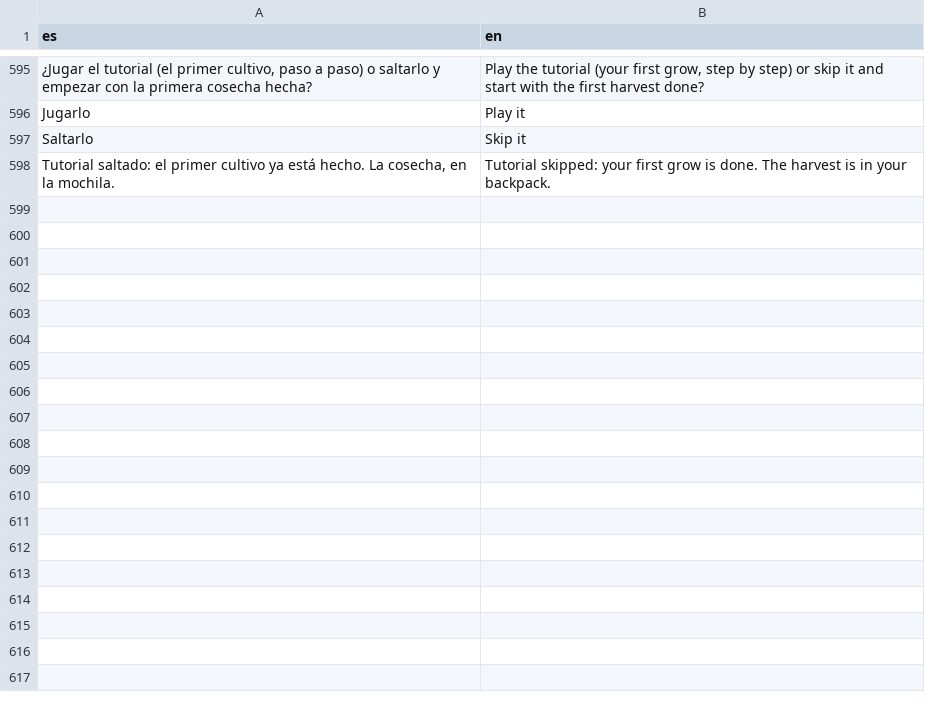
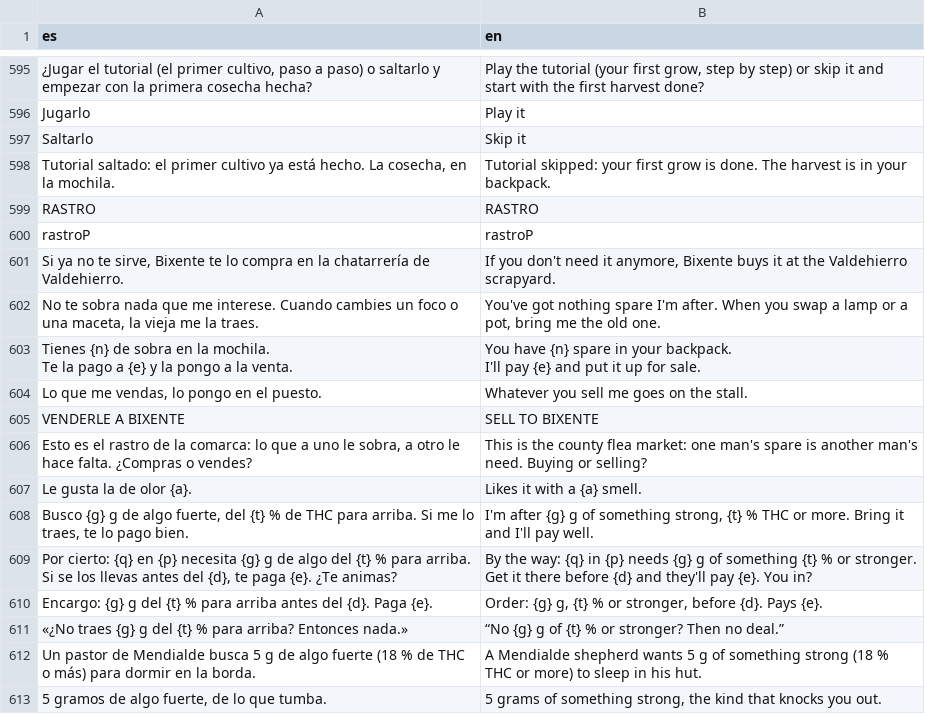
Before and after one commit to u0921985828-arch/Strainmon, a CSV file: ribera-verde/godot/i18n/partes/extra.csv, drawn as a sheet; only a part is shown, gaps mark what is left out.

```diff
--- a/ribera-verde/godot/i18n/partes/extra.csv
+++ b/ribera-verde/godot/i18n/partes/extra.csv
@@ -612 +612,20 @@ Saltarlo,Skip it
 "Tutorial saltado: el primer cultivo ya está hecho. La cosecha, en la mochila.","Tutorial skipped: your first grow is done. The harvest is in your backpack."
+RASTRO,RASTRO
+rastroP,rastroP
+"
+Si ya no te sirve, Bixente te lo compra en la chatarrería de Valdehierro.","
+If you don't need it anymore, Bixente buys it at the Valdehierro scrapyard."
+"No te sobra nada que me interese. Cuando cambies un foco o una maceta, la vieja me la traes.","You've got nothing spare I'm after. When you swap a lamp or a pot, bring me the old one."
+"Tienes {n} de sobra en la mochila.
+Te la pago a {e} y la pongo a la venta.","You have {n} spare in your backpack.
+I'll pay {e} and put it up for sale."
+"Lo que me vendas, lo pongo en el puesto.",Whatever you sell me goes on the stall.
+VENDERLE A BIXENTE,SELL TO BIXENTE
+"Esto es el rastro de la comarca: lo que a uno le sobra, a otro le hace falta. ¿Compras o vendes?",This is the county flea market: one man's spare is another man's need. Buying or selling?
+Le gusta la de olor {a}.,Likes it with a {a} smell.
+"Busco {g} g de algo fuerte, del {t} % de THC para arriba. Si me lo traes, te lo pago bien.","I'm after {g} g of something strong, {t} % THC or more. Bring it and I'll pay well."
+"Por cierto: {q} en {p} necesita {g} g de algo del {t} % para arriba. Si se los llevas antes del {d}, te paga {e}. ¿Te animas?",By the way: {q} in {p} needs {g} g of something {t} % or stronger. Get it there before {d} and they'll pay {e}. You in?
+Encargo: {g} g del {t} % para arriba antes del {d}. Paga {e}.,"Order: {g} g, {t} % or stronger, before {d}. Pays {e}."
+«¿No traes {g} g del {t} % para arriba? Entonces nada.»,“No {g} g of {t} % or stronger? Then no deal.”
+Un pastor de Mendialde busca 5 g de algo fuerte (18 % de THC o más) para dormir en la borda.,A Mendialde shepherd wants 5 g of something strong (18 % THC or more) to sleep in his hut.
+"5 gramos de algo fuerte, de lo que tumba.","5 grams of something strong, the kind that knocks you out."
```
Also changed, not shown: ribera-verde/godot/i18n/strings.csv, 8 other files.
